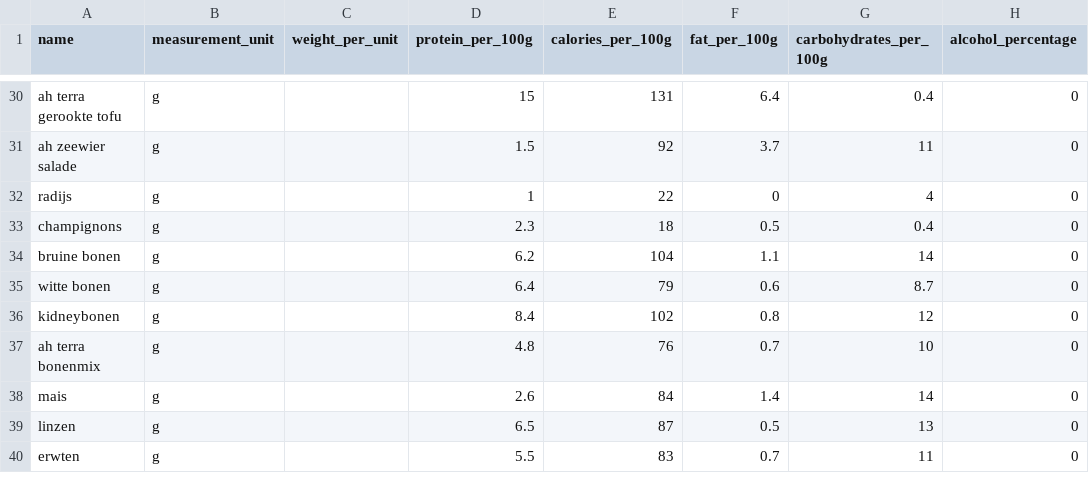
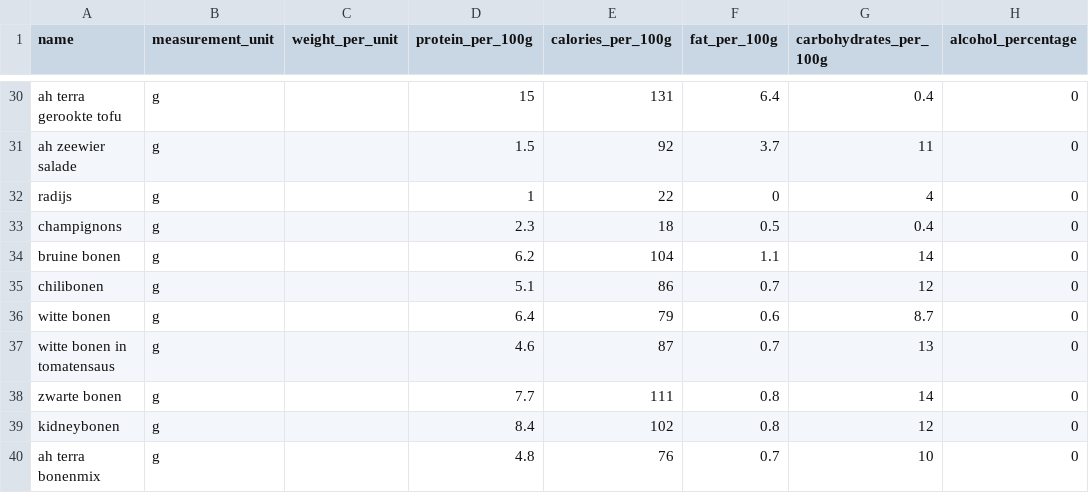
Before and after one commit to Wijnandvdm/nom-stats, a CSV file: configuration/ingredients.csv, drawn as a sheet; only a part is shown, gaps mark what is left out; the shorter side is filled out with more unchanged rows; the diff names each change by its address in the sheet, - before the commit and + after, or states it on an @@ line.

Commit message:
added beaaaaans and another effort to make chili con carne a thing

```diff
--- a/configuration/ingredients.csv
+++ b/configuration/ingredients.csv
+row 35: chilibonen | g |  | 5.1 | 86 | 0.7 | 12 | 0
+row 37: witte bonen in tomatensaus | g |  | 4.6 | 87 | 0.7 | 13 | 0
+row 38: zwarte bonen | g |  | 7.7 | 111 | 0.8 | 14 | 0
```
Also changed, not shown: 2 other files.
